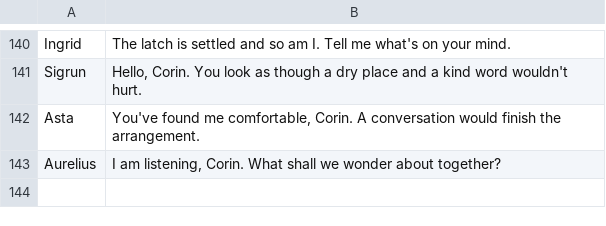
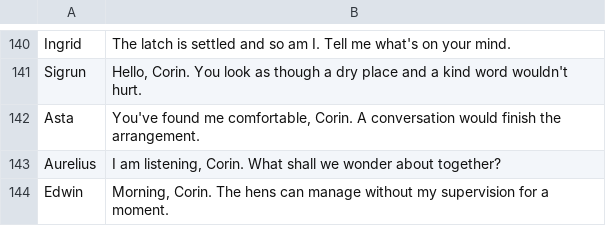
Before and after one commit to kharrisongit/ember, a TSV file: assets/dialogue/npc-greetings.tsv, drawn as a sheet; only a part is shown, gaps mark what is left out; the diff names each change by its address in the sheet, - before the commit and + after, or states it on an @@ line.

```diff
--- a/assets/dialogue/npc-greetings.tsv
+++ b/assets/dialogue/npc-greetings.tsv
+row 144: Edwin | Morning, Corin. The hens can manage without my supervision for a moment.
```
Also changed, not shown: assets/dialogue/corin-greetings.tsv, assets/dialogue/npc-stories.tsv, 36 other files.
